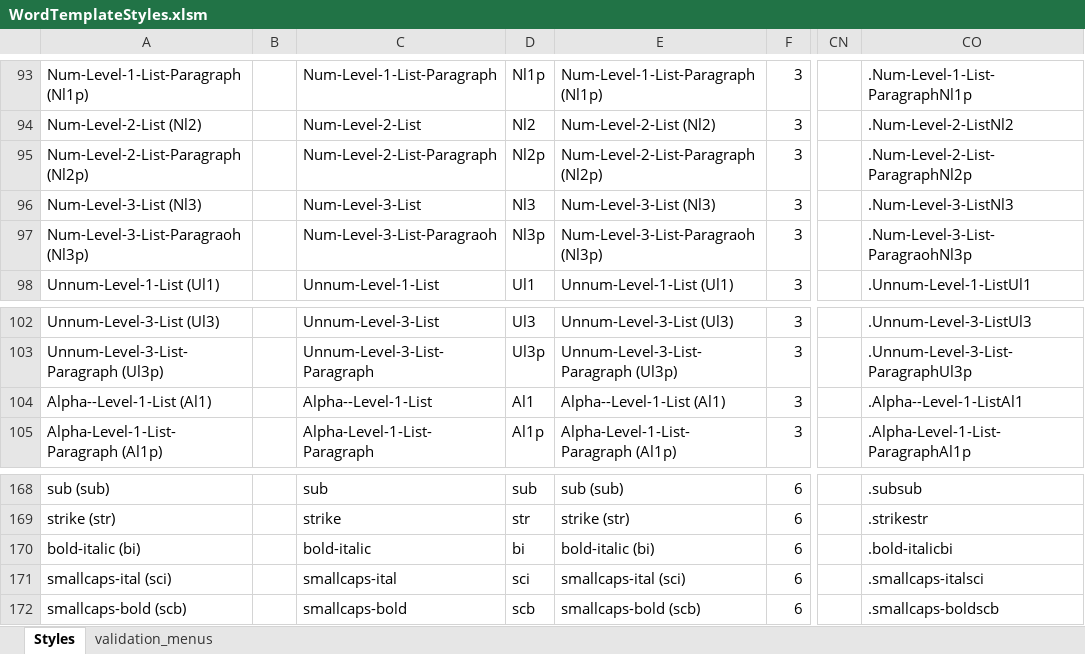
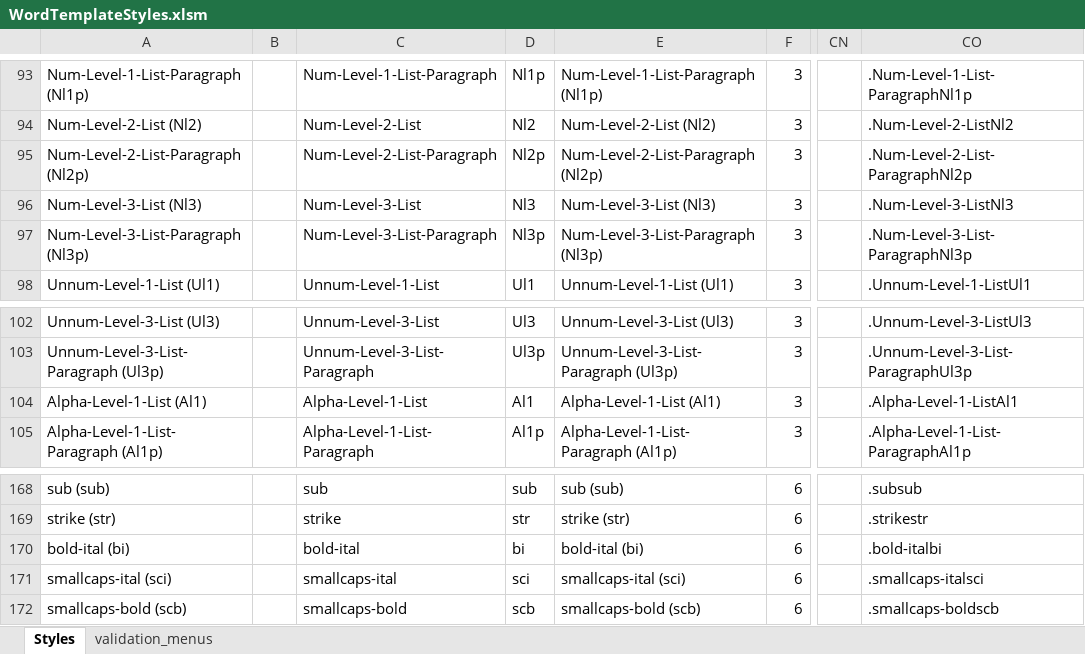
Before and after one commit to macmillanpublishers/Word-template_assets, an Excel workbook: StyleTemplate_auto-generate/WordTemplateStyles.xlsm, sheet Styles, drawn as a sheet; only a part is shown, gaps mark what is left out; values as stored, in another font and other column widths than the file's, no borders; conditional formats and table styles not drawn; the diff names each change by its address in the sheet, - before the commit and + after, or states it on an @@ line.

Commit message:
updated to correct typos in stylenames

```diff
--- a/StyleTemplate_auto-generate/WordTemplateStyles.xlsm (sheet Styles)
+++ b/StyleTemplate_auto-generate/WordTemplateStyles.xlsm (sheet Styles)
-A97: Num-Level-3-List-Paragraoh (Nl3p)
+A97: Num-Level-3-List-Paragraph (Nl3p)
-C97: Num-Level-3-List-Paragraoh
+C97: Num-Level-3-List-Paragraph
-E97: Num-Level-3-List-Paragraoh (Nl3p)
+E97: Num-Level-3-List-Paragraph (Nl3p)
-CO97: .Num-Level-3-List-ParagraohNl3p
+CO97: .Num-Level-3-List-ParagraphNl3p
-A104: Alpha--Level-1-List (Al1)
+A104: Alpha-Level-1-List (Al1)
-C104: Alpha--Level-1-List
+C104: Alpha-Level-1-List
-E104: Alpha--Level-1-List (Al1)
+E104: Alpha-Level-1-List (Al1)
-CO104: .Alpha--Level-1-ListAl1
+CO104: .Alpha-Level-1-ListAl1
-A170: bold-italic (bi)
+A170: bold-ital (bi)
-C170: bold-italic
+C170: bold-ital
-E170: bold-italic (bi)
+E170: bold-ital (bi)
-CO170: .bold-italicbi
+CO170: .bold-italbi
```
